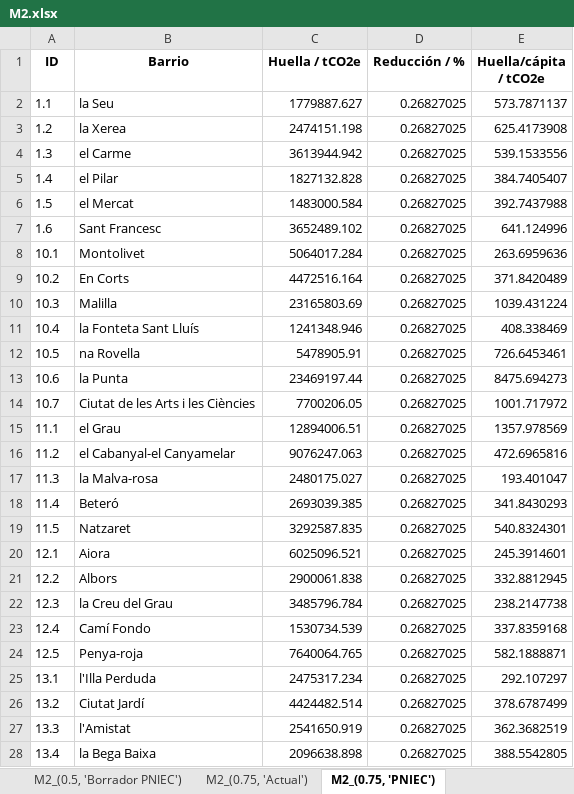
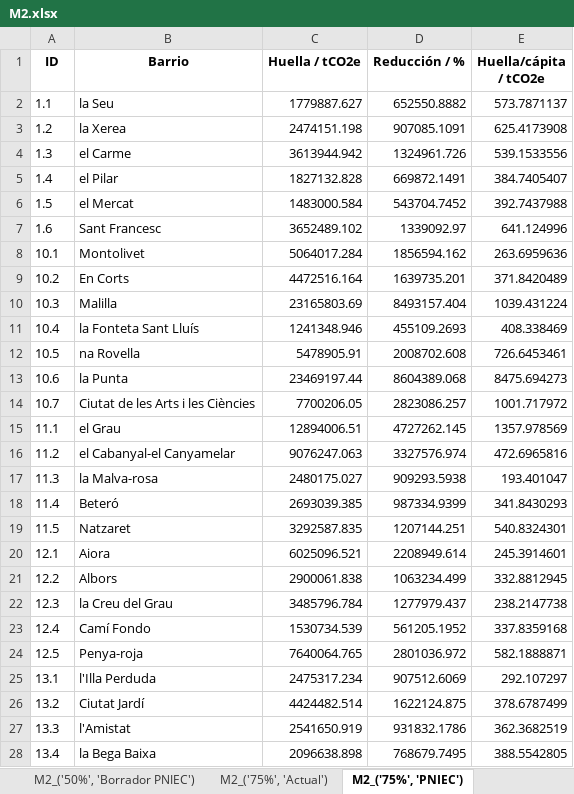
Before and after one commit to pgilchong/DESVAB, an Excel workbook: resultados/por_vector/M2.xlsx, sheet M2_('75%', 'PNIEC'), drawn as a sheet; only a part is shown; values as stored, in another font and other column widths than the file's, no borders; the diff covers the shown part only; the diff names each change by its address in the sheet, - before the commit and + after, or states it on an @@ line.

Commit message:
cambio unidades reducción, implementación R2, renaming módulos

```diff
--- a/resultados/por_vector/M2.xlsx (sheet M2_('75%', 'PNIEC'))
+++ b/resultados/por_vector/M2.xlsx (sheet M2_('75%', 'PNIEC'))
-sheet tab: M2_(0.5, 'Borrador PNIEC')
+sheet tab: M2_('50%', 'Borrador PNIEC')
-sheet tab: M2_(0.75, 'Actual')
+sheet tab: M2_('75%', 'Actual')
-sheet tab: M2_(0.75, 'PNIEC')
+sheet tab: M2_('75%', 'PNIEC')
-D2 (Reducción / %): 0.26827025
+D2 (Reducción / %): 652550.8882
-D3 (Reducción / %): 0.26827025
+D3 (Reducción / %): 907085.1091
-D4 (Reducción / %): 0.26827025
+D4 (Reducción / %): 1324961.726
-D5 (Reducción / %): 0.26827025
+D5 (Reducción / %): 669872.1491
-D6 (Reducción / %): 0.26827025
+D6 (Reducción / %): 543704.7452
-D7 (Reducción / %): 0.26827025
+D7 (Reducción / %): 1339092.97
-D8 (Reducción / %): 0.26827025
+D8 (Reducción / %): 1856594.162
-D9 (Reducción / %): 0.26827025
+D9 (Reducción / %): 1639735.201
-D10 (Reducción / %): 0.26827025
+D10 (Reducción / %): 8493157.404
-D11 (Reducción / %): 0.26827025
+D11 (Reducción / %): 455109.2693
-D12 (Reducción / %): 0.26827025
+D12 (Reducción / %): 2008702.608
-D13 (Reducción / %): 0.26827025
+D13 (Reducción / %): 8604389.068
-D14 (Reducción / %): 0.26827025
+D14 (Reducción / %): 2823086.257
-D15 (Reducción / %): 0.26827025
+D15 (Reducción / %): 4727262.145
-D16 (Reducción / %): 0.26827025
+D16 (Reducción / %): 3327576.974
-D17 (Reducción / %): 0.26827025
+D17 (Reducción / %): 909293.5938
-D18 (Reducción / %): 0.26827025
+D18 (Reducción / %): 987334.9399
-D19 (Reducción / %): 0.26827025
+D19 (Reducción / %): 1207144.251
-D20 (Reducción / %): 0.26827025
+D20 (Reducción / %): 2208949.614
-D21 (Reducción / %): 0.26827025
+D21 (Reducción / %): 1063234.499
-D22 (Reducción / %): 0.26827025
+D22 (Reducción / %): 1277979.437
-D23 (Reducción / %): 0.26827025
+D23 (Reducción / %): 561205.1952
-D24 (Reducción / %): 0.26827025
+D24 (Reducción / %): 2801036.972
-D25 (Reducción / %): 0.26827025
+D25 (Reducción / %): 907512.6069
-D26 (Reducción / %): 0.26827025
+D26 (Reducción / %): 1622124.875
-D27 (Reducción / %): 0.26827025
+D27 (Reducción / %): 931832.1786
-D28 (Reducción / %): 0.26827025
+D28 (Reducción / %): 768679.7495
```
Also changed, not shown: 58 edited cells elsewhere in this sheet, sheet M2_('0%', 'PNIEC'), sheet M2_('100%', 'Borrador PNIEC'), sheet M2_('25%', 'Actual'), sheet M2_('50%', 'Borrador PNIEC'), sheet M2_('75%', 'Borrador PNIEC'), sheet M2_('50%', 'Actual'), 7 more sheets, other sheet tabs, resultados/por_vector/M1.xlsx, resultados/por_vector/M3.xlsx, 19 other files.
